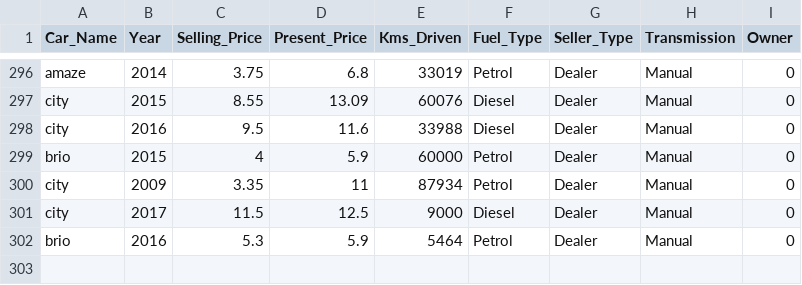
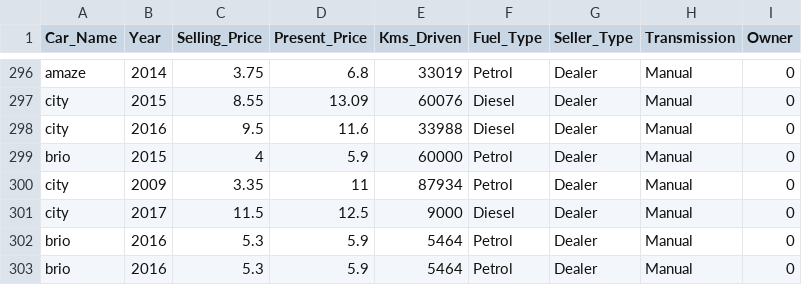
Before and after one commit to AkosoCodes/Machine-Learning-Models, a CSV file: data/carData.csv, drawn as a sheet; only a part is shown, gaps mark what is left out; the diff names each change by its address in the sheet, - before the commit and + after, or states it on an @@ line.

Commit message:
Added carData.csv 🚗

```diff
--- a/data/carData.csv
+++ b/data/carData.csv
+row 303: brio | 2016 | 5.3 | 5.9 | 5464 | Petrol | Dealer | Manual | 0
```
